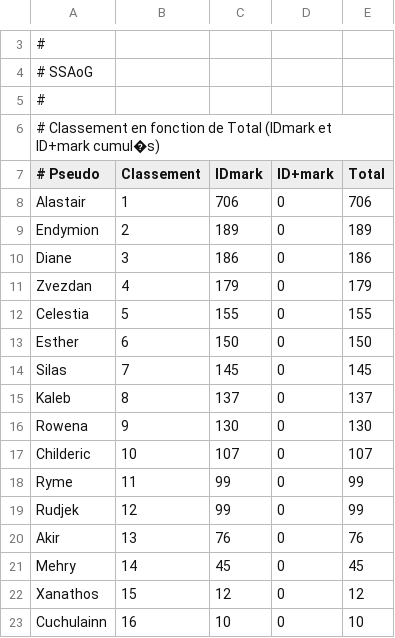
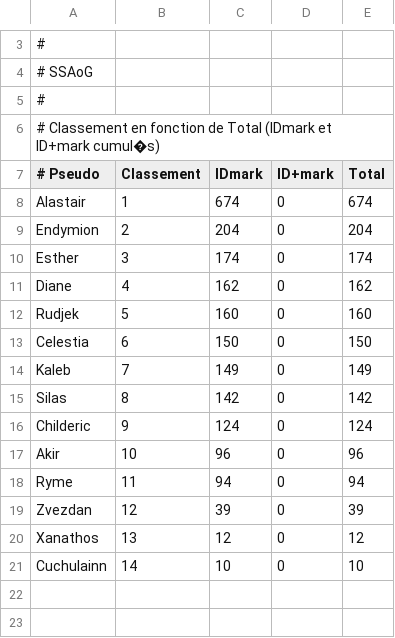
Before and after one commit to AmaurySemery/Projet-top-sites-AoG, a CSV file: Dossiers-CSV/classement_SSAoG_CSV.csv, drawn as a sheet; only a part is shown, gaps mark what is left out; the diff covers the shown part only.

Commit message:
Update classement_SSAoG_CSV.csv

```diff
--- a/Dossiers-CSV/classement_SSAoG_CSV.csv
+++ b/Dossiers-CSV/classement_SSAoG_CSV.csv
@@ -7,17 +7,15 @@
 # Pseudo;Classement;IDmark;ID+mark;Total
-Alastair;1;706;0;706
-Endymion;2;189;0;189
-Diane;3;186;0;186
-Zvezdan;4;179;0;179
-Celestia;5;155;0;155
-Esther;6;150;0;150
-Silas;7;145;0;145
-Kaleb;8;137;0;137
-Rowena;9;130;0;130
-Childeric;10;107;0;107
-Ryme;11;99;0;99
-Rudjek;12;99;0;99
-Akir;13;76;0;76
-Mehry;14;45;0;45
-Xanathos;15;12;0;12
-Cuchulainn;16;10;0;10
+Alastair;1;674;0;674
+Endymion;2;204;0;204
+Esther;3;174;0;174
+Diane;4;162;0;162
+Rudjek;5;160;0;160
+Celestia;6;150;0;150
+Kaleb;7;149;0;149
+Silas;8;142;0;142
+Childeric;9;124;0;124
+Akir;10;96;0;96
+Ryme;11;94;0;94
+Zvezdan;12;39;0;39
+Xanathos;13;12;0;12
+Cuchulainn;14;10;0;10
```
Also changed, not shown: 1 edited cell elsewhere in this file.
